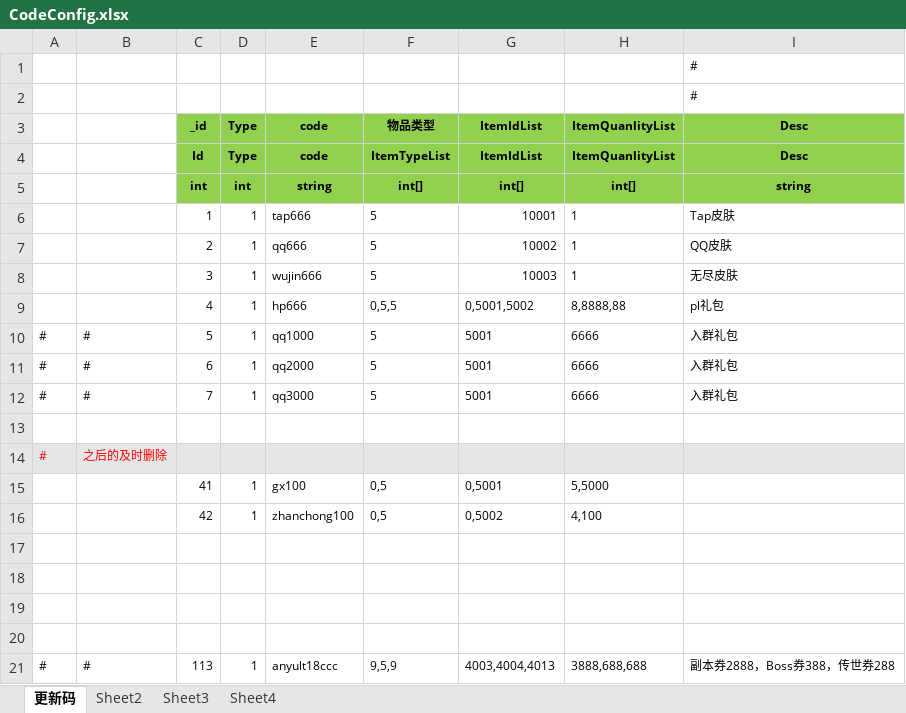
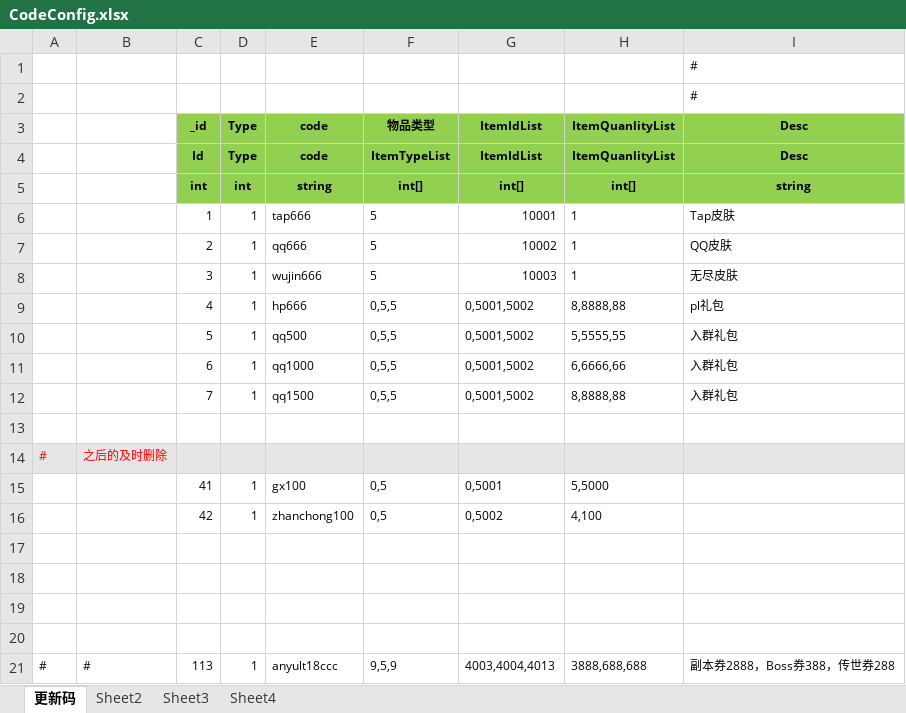
Before and after one commit to wokanjianyang/legend2, an Excel workbook: Excel/CodeConfig.xlsx, sheet 更新码, drawn as a sheet; values as stored, in another font and other column widths than the file's, no borders; removed rows and columns are numbered as before the commit, all else as after; the diff names each change by its address in the sheet, - before the commit and + after, or states it on an @@ line.

```diff
--- a/Excel/CodeConfig.xlsx (sheet 更新码)
+++ b/Excel/CodeConfig.xlsx (sheet 更新码)
-row 10: # | # | 5 | 1 | qq1000 | 5 | 5001 | 6666 | 入群礼包
-row 11: # | # | 6 | 1 | qq2000 | 5 | 5001 | 6666 | 入群礼包
-row 12: # | # | 7 | 1 | qq3000 | 5 | 5001 | 6666 | 入群礼包
+row 10:  |  | 5 | 1 | qq500 | 0,5,5 | 0,5001,5002 | 5,5555,55 | 入群礼包
+row 11:  |  | 6 | 1 | qq1000 | 0,5,5 | 0,5001,5002 | 6,6666,66 | 入群礼包
+row 12:  |  | 7 | 1 | qq1500 | 0,5,5 | 0,5001,5002 | 8,8888,88 | 入群礼包
```
Also changed, not shown: 7 other files.
